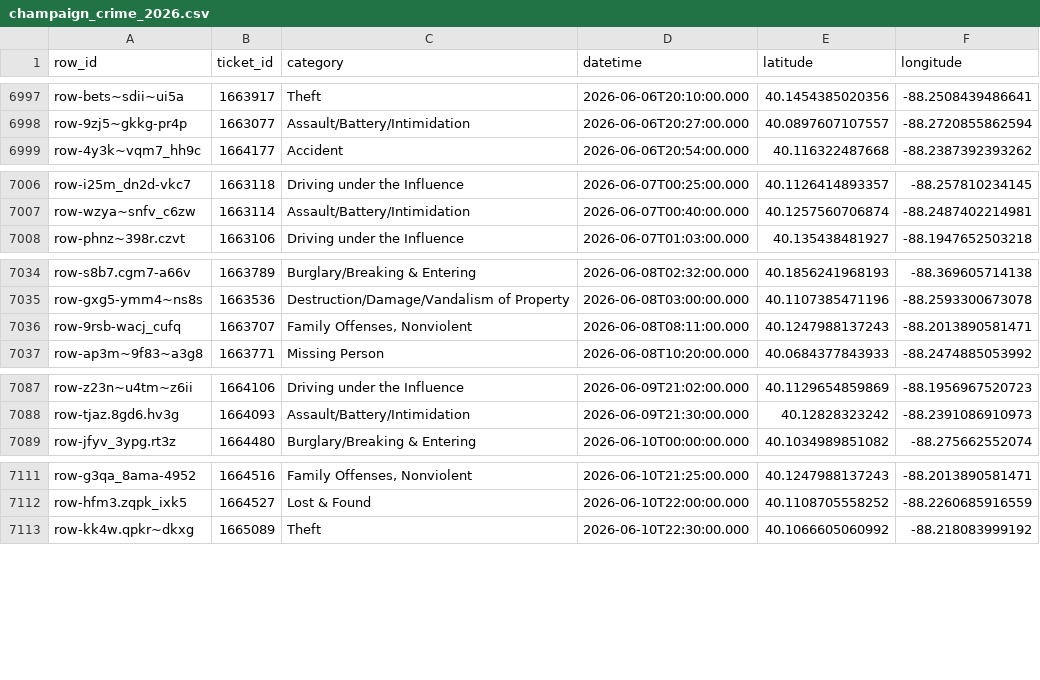
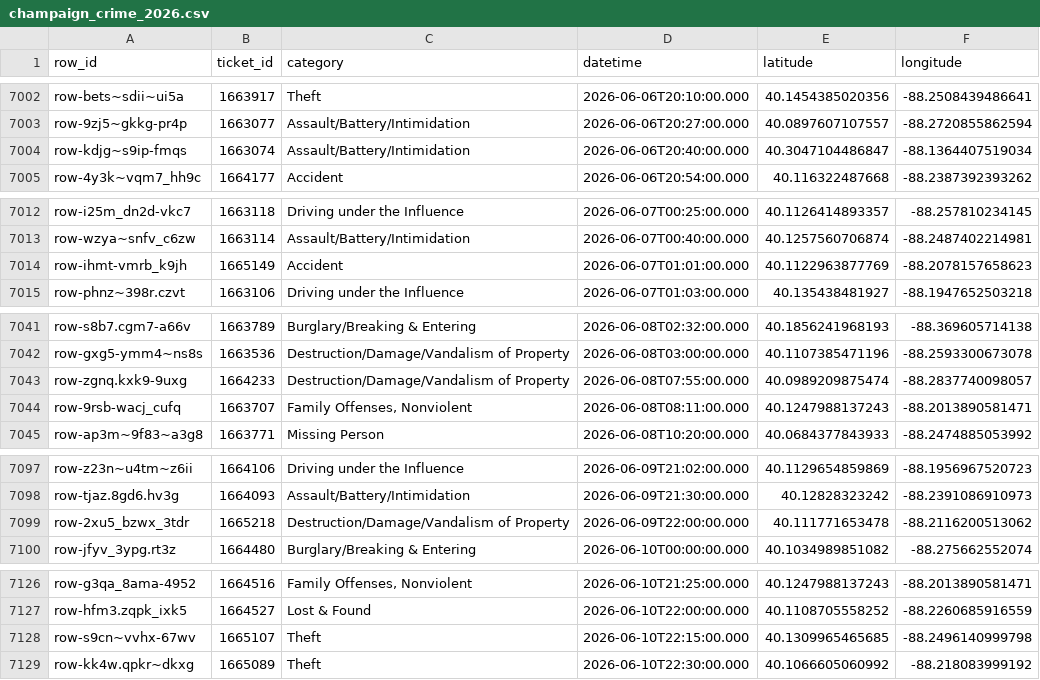
Before and after one commit to YunfanKang/champaign-crime-map, a CSV file: champaign_crime_2026.csv, drawn as a sheet; only a part is shown, gaps mark what is left out; the diff covers the shown part only; the diff names each change by its address in the sheet, - before the commit and + after, or states it on an @@ line.

```diff
--- a/champaign_crime_2026.csv
+++ b/champaign_crime_2026.csv
+row 7004: row-kdjg~s9ip-fmqs | 1663074 | Assault/Battery/Intimidation | 2026-06-06T20:40:00.000 | 40.3047104486847 | -88.1364407519034
+row 7014: row-ihmt-vmrb_k9jh | 1665149 | Accident | 2026-06-07T01:01:00.000 | 40.1122963877769 | -88.2078157658623
+row 7043: row-zgnq.kxk9-9uxg | 1664233 | Destruction/Damage/Vandalism of Property | 2026-06-08T07:55:00.000 | 40.0989209875474 | -88.2837740098057
+row 7099: row-2xu5_bzwx_3tdr | 1665218 | Destruction/Damage/Vandalism of Property | 2026-06-09T22:00:00.000 | 40.111771653478 | -88.2116200513062
+row 7128: row-s9cn~vvhx-67wv | 1665107 | Theft | 2026-06-10T22:15:00.000 | 40.1309965465685 | -88.2496140999798
```
Also changed, not shown: 19 added rows and 9 edited cells elsewhere in this file, 3 other files.
